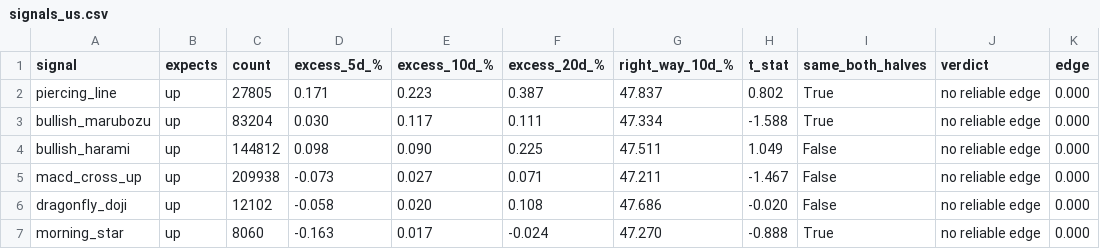
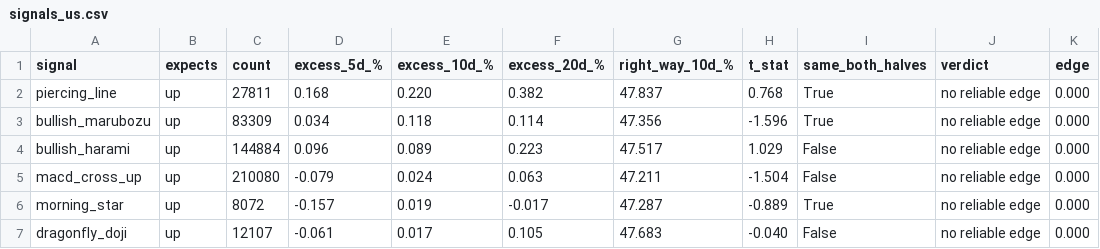
Before and after one commit to LMM26Beyond/ph-us-stock-guide, a CSV file: reports/signals_us.csv, drawn as a sheet; only a part is shown; the diff covers the shown part only.

```diff
--- a/reports/signals_us.csv
+++ b/reports/signals_us.csv
@@ -1,7 +1,7 @@
 signal,expects,count,excess_5d_%,excess_10d_%,excess_20d_%,right_way_10d_%,t_stat,same_both_halves,verdict,edge
-piercing_line,up,27805,0.171,0.223,0.387,47.837,0.802,True,no reliable edge,0.000
-bullish_marubozu,up,83204,0.030,0.117,0.111,47.334,-1.588,True,no reliable edge,0.000
-bullish_harami,up,144812,0.098,0.090,0.225,47.511,1.049,False,no reliable edge,0.000
-macd_cross_up,up,209938,-0.073,0.027,0.071,47.211,-1.467,False,no reliable edge,0.000
-dragonfly_doji,up,12102,-0.058,0.020,0.108,47.686,-0.020,False,no reliable edge,0.000
-morning_star,up,8060,-0.163,0.017,-0.024,47.270,-0.888,True,no reliable edge,0.000
+piercing_line,up,27811,0.168,0.220,0.382,47.837,0.768,True,no reliable edge,0.000
+bullish_marubozu,up,83309,0.034,0.118,0.114,47.356,-1.596,True,no reliable edge,0.000
+bullish_harami,up,144884,0.096,0.089,0.223,47.517,1.029,False,no reliable edge,0.000
+macd_cross_up,up,210080,-0.079,0.024,0.063,47.211,-1.504,False,no reliable edge,0.000
+morning_star,up,8072,-0.157,0.019,-0.017,47.287,-0.889,True,no reliable edge,0.000
+dragonfly_doji,up,12107,-0.061,0.017,0.105,47.683,-0.040,False,no reliable edge,0.000
```
Also changed, not shown: 132 edited cells elsewhere in this file, reports/signals_ph.csv, 11 other files.
